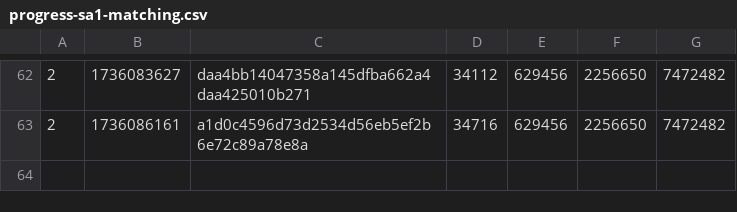
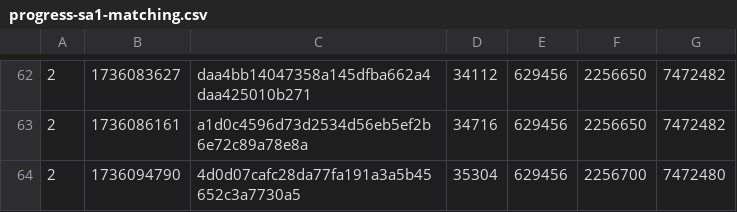
Before and after one commit to SAT-R/sa1, a CSV file: reports/progress-sa1-matching.csv, drawn as a sheet; only a part is shown, gaps mark what is left out.

```diff
--- a/reports/progress-sa1-matching.csv
+++ b/reports/progress-sa1-matching.csv
@@ -63 +63,2 @@
 2,1736086161,a1d0c4596d73d2534d56eb5ef2b6e72c89a78e8a,34716,629456,2256650,7472482
+2,1736094790,4d0d07cafc28da77fa191a3a5b45652c3a7730a5,35304,629456,2256700,7472480
```
Also changed, not shown: reports/progress-sa1-nonmatching.csv, 2 other files.
